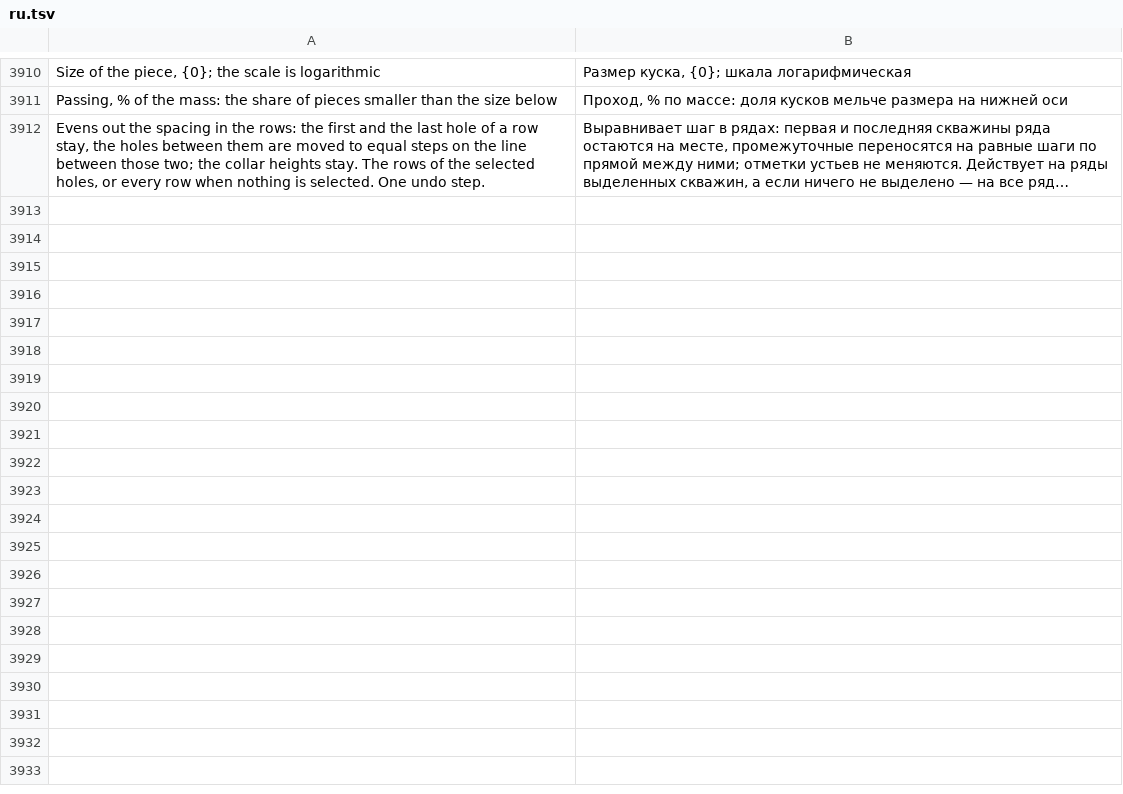
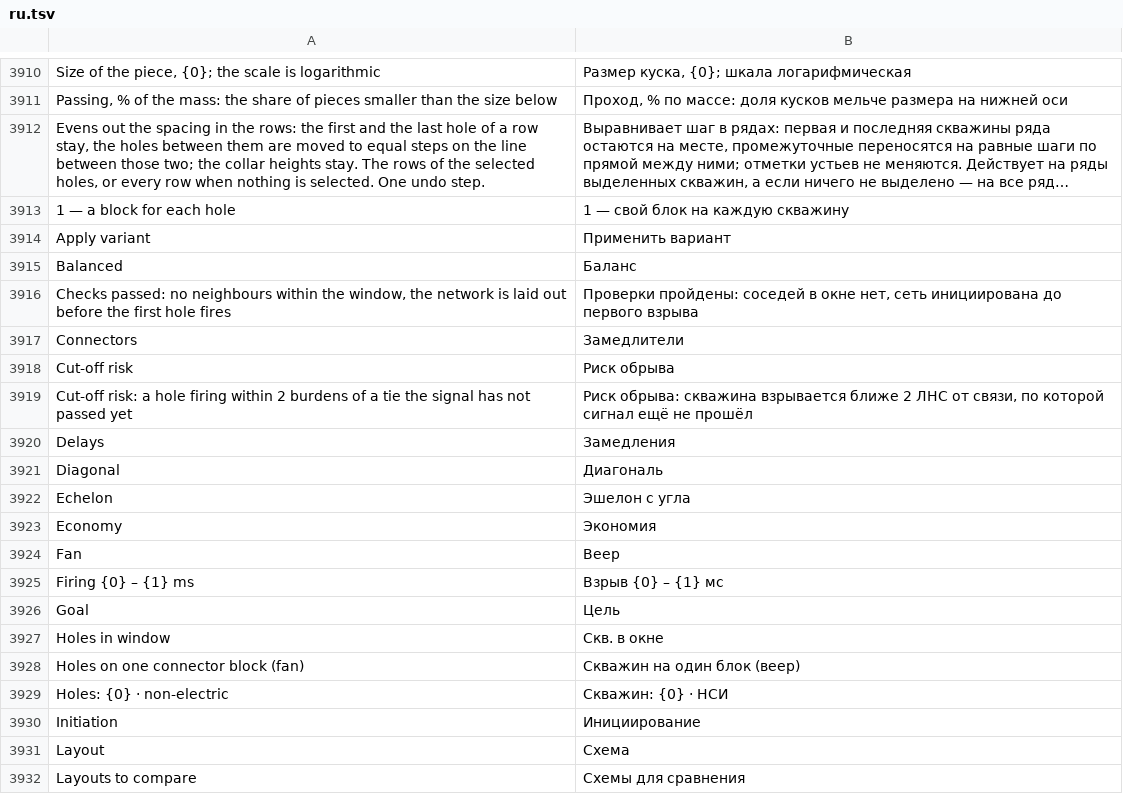
Before and after one commit to rootspain/bdsgnr, a TSV file: src/BlastDesigner.App/Services/ru.tsv, drawn as a sheet; only a part is shown, gaps mark what is left out; long unchanged cells end in …; the diff covers the shown part only; the diff names each change by its address in the sheet, - before the commit and + after, or states it on an @@ line.

```diff
--- a/src/BlastDesigner.App/Services/ru.tsv
+++ b/src/BlastDesigner.App/Services/ru.tsv
+row 3913: 1 — a block for each hole | 1 — свой блок на каждую скважину
+row 3914: Apply variant | Применить вариант
+row 3915: Balanced | Баланс
+row 3916: Checks passed: no neighbours within the window, the network is laid out before the first hole fires | Проверки пройдены: соседей в окне нет, сеть инициирована до первого взрыва
+row 3917: Connectors | Замедлители
+row 3918: Cut-off risk | Риск обрыва
+row 3919: Cut-off risk: a hole firing within 2 burdens of a tie the signal has not passed yet | Риск обрыва: скважина взрывается ближе 2 ЛНС от связи, по которой сигнал ещё не прошёл
+row 3920: Delays | Замедления
+row 3921: Diagonal | Диагональ
+row 3922: Echelon | Эшелон с угла
+row 3923: Economy | Экономия
+row 3924: Fan | Веер
+row 3925: Firing {0} – {1} ms | Взрыв {0} – {1} мс
+row 3926: Goal | Цель
+row 3927: Holes in window | Скв. в окне
+row 3928: Holes on one connector block (fan) | Скважин на один блок (веер)
+row 3929: Holes: {0} · non-electric | Скважин: {0} · НСИ
+row 3930: Initiation | Инициирование
+row 3931: Layout | Схема
+row 3932: Layouts to compare | Схемы для сравнения
```
Also changed, not shown: 35 added rows elsewhere in this file, 13 other files.
